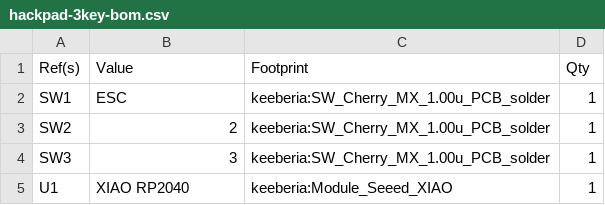
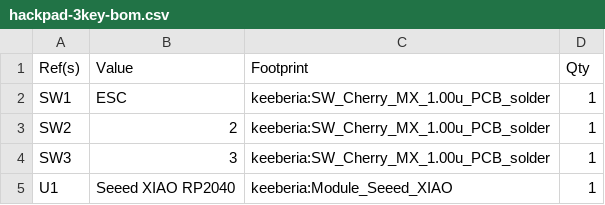
Before and after one commit to kqrla/keeberia, a CSV file: engines/circuitron/out/hackpad-3key-bom.csv, drawn as a sheet.

Commit message:
mcu: the board is a record, not a constant
the xiao was named in four places that did not know about each other: the netlist
pin list, the budget arithmetic, the bom gpio labels, and the qmk info.json. that
is not 'we support one board', it is 'one board correct, every other board
silently wrong': a 32u4 design would have carried rp2040 gpio numbers on its own
silkscreen and in its firmware.

src/mcu.ts now holds one record per carrier: footprint, pads, i2c pair, power pad
and its voltage, chip, bootloader, firmware toolchain, radio. the netlist, budget,
bom, firmware and index all read the record. nothing downstream names a board.

catalogue: xiao_rp2040 (11 gpio, 3.3v, qmk named board), xiao_nrf52840 (same
carrier, ble, zmk), pro_micro (atmega32u4, 18 gpio, 5v vcc, qmk handwired, new
2x12 castellated footprint).

per-board behaviour proven in test/mcu.ts (35 checks): every board generates with
no errors and every pad on the board, pins are spent from the record, power comes
from 3V3 or VCC as the record says, i2c lands on D4/D5 or D2/D3, 16 keys need a
matrix on a xiao and fit directly on a pro micro, qmk carries ATmega32U4 and
caterina, and a zmk board ships a firmware README plus matrix pins instead of a
qmk folder that cannot build.

honest gaps, written down rather than papered over: zmk is not generated, and
battery/charge/power-switch parts are missing, so the wireless pad is a swap not a
product. docs/mcu.md records the contract, the catalogue and the provenance
(vendor pinouts are facts, carrier geometry is ours).

```diff
--- a/engines/circuitron/out/hackpad-3key-bom.csv
+++ b/engines/circuitron/out/hackpad-3key-bom.csv
@@ -4,2 +4,2 @@ Ref(s),Value,Footprint,Qty
 "SW3","3","keeberia:SW_Cherry_MX_1.00u_PCB_solder","1"
-"U1","XIAO RP2040","keeberia:Module_Seeed_XIAO","1"
+"U1","Seeed XIAO RP2040","keeberia:Module_Seeed_XIAO","1"
```
Also changed, not shown: engines/circuitron/out/ninepad-bom.csv, engines/circuitron/out/ninepad-choc-bom.csv, 25 other files.
